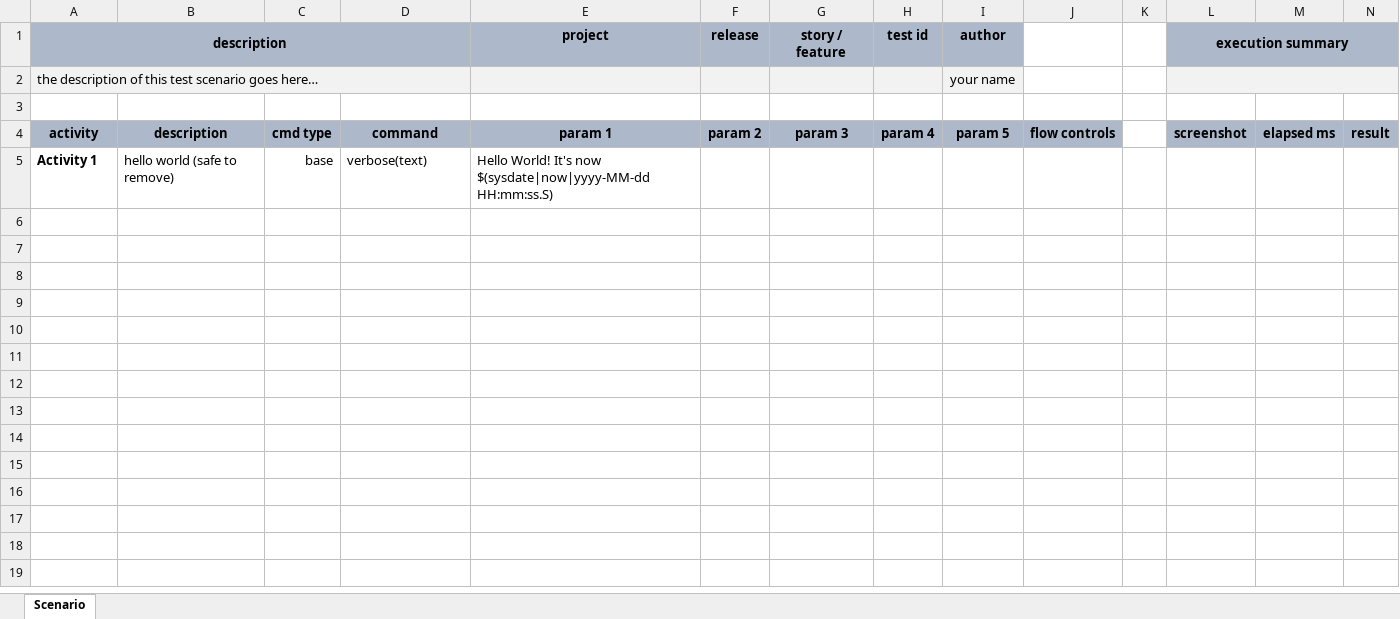
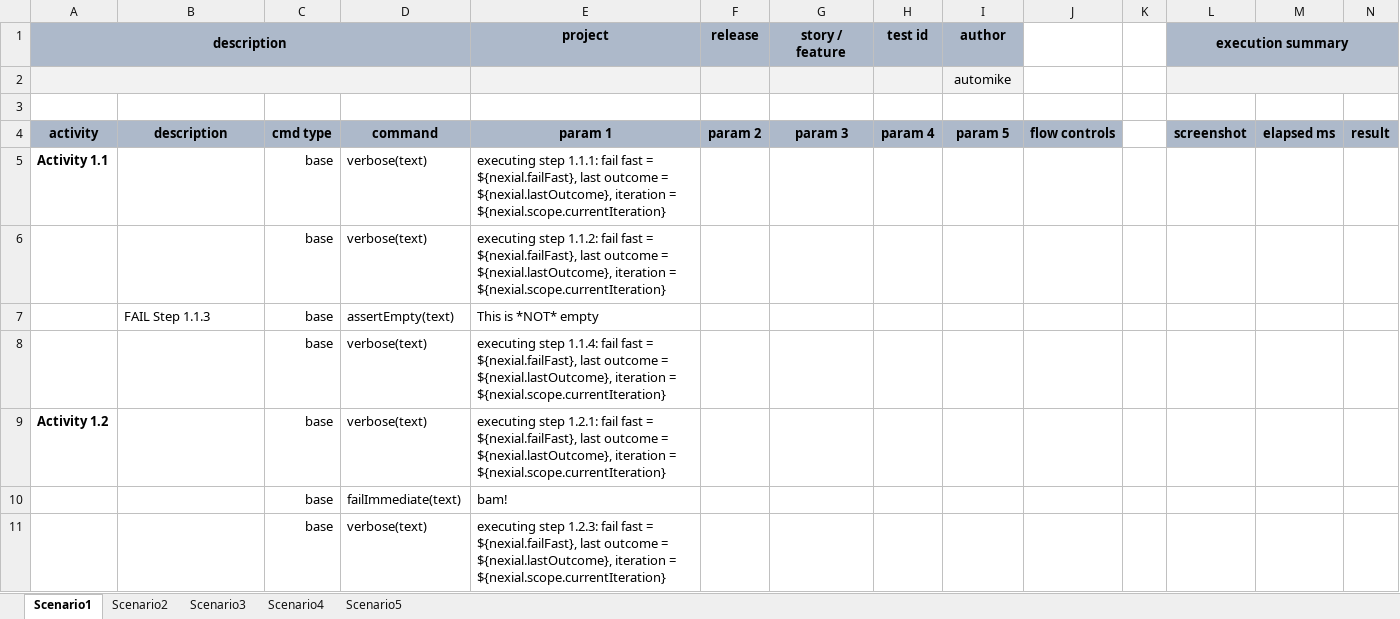
Before and after one commit to nexiality/tutorials, an Excel workbook: examples/failures/artifact/script/ScriptTest.xlsx, sheet Scenario1, drawn as a sheet; only a part is shown; values as stored, in another font and other column widths than the file's, no borders; conditional formats not drawn; removed rows and columns are numbered as before the commit, all else as after; rows hold the shown columns only; the diff names each change by its address in the sheet, - before the commit and + after, or states it on an @@ line.

```diff
--- a/examples/failures/artifact/script/ScriptTest.xlsx (sheet Scenario1)
+++ b/examples/failures/artifact/script/ScriptTest.xlsx (sheet Scenario1)
-sheet tab: Scenario
+sheet tab: Scenario1
+sheet tab: Scenario2
+sheet tab: Scenario3
+sheet tab: Scenario4
+sheet tab: Scenario5
-row 2: the description of this test scenario goes here… |  |  |  |  |  |  |  | your name
+row 2:  |  |  |  |  |  |  |  | automike
-A5 (description): Activity 1
+A5 (description): Activity 1.1
-B5: hello world (safe to remove)
+B5: (empty)
-E5 (project): Hello World! It's now $(sysdate|now|yyyy-MM-dd HH:mm:ss.S)
+E5 (project): executing step 1.1.1: fail fast = ${nexial.failFast}, last outcome = ${nexial.lastOutcome}, iteration = ${nexial.scope.currentIteration}
+row 6:  |  | base | verbose(text) | executing step 1.1.2: fail fast = ${nexial.failFast}, last outcome = ${nexial.lastOutcome}, iteration = ${nexial.scope.currentIteration}
+row 7:  | FAIL Step 1.1.3 | base | assertEmpty(text) | This is *NOT* empty
+row 8:  |  | base | verbose(text) | executing step 1.1.4: fail fast = ${nexial.failFast}, last outcome = ${nexial.lastOutcome}, iteration = ${nexial.scope.currentIteration}
+row 9: Activity 1.2 |  | base | verbose(text) | executing step 1.2.1: fail fast = ${nexial.failFast}, last outcome = ${nexial.lastOutcome}, iteration = ${nexial.scope.currentIteration}
+row 10:  |  | base | failImmediate(text) | bam!
+row 11:  |  | base | verbose(text) | executing step 1.2.3: fail fast = ${nexial.failFast}, last outcome = ${nexial.lastOutcome}, iteration = ${nexial.scope.currentIteration}
```
Also changed, not shown: 5 other files.
